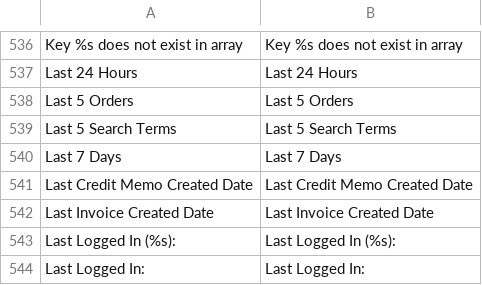
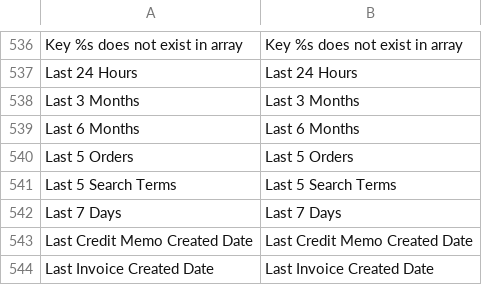
Before and after one commit to MahoCommerce/maho, a CSV file: app/locale/en_US/Mage_Adminhtml.csv, drawn as a sheet; only a part is shown, gaps mark what is left out; the shorter side is filled out with more unchanged rows.

```diff
--- a/app/locale/en_US/Mage_Adminhtml.csv
+++ b/app/locale/en_US/Mage_Adminhtml.csv
@@ -537,2 +537,4 @@
 "Last 24 Hours","Last 24 Hours"
+"Last 3 Months","Last 3 Months"
+"Last 6 Months","Last 6 Months"
 "Last 5 Orders","Last 5 Orders"
```
Also changed, not shown: 4 other files.
